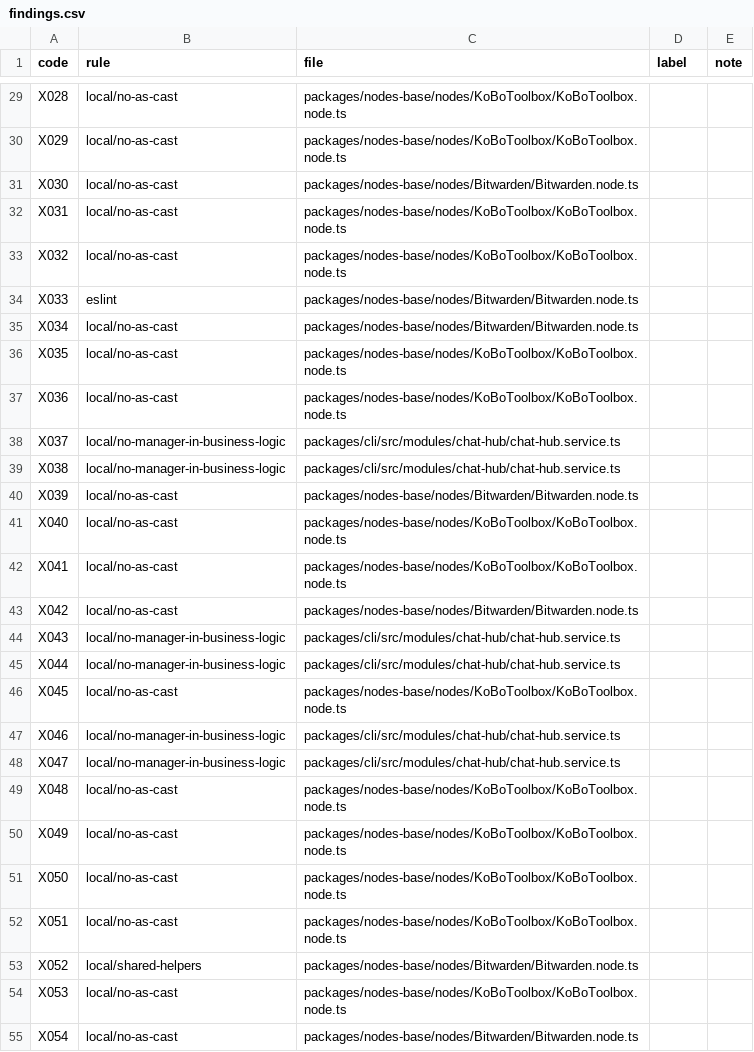
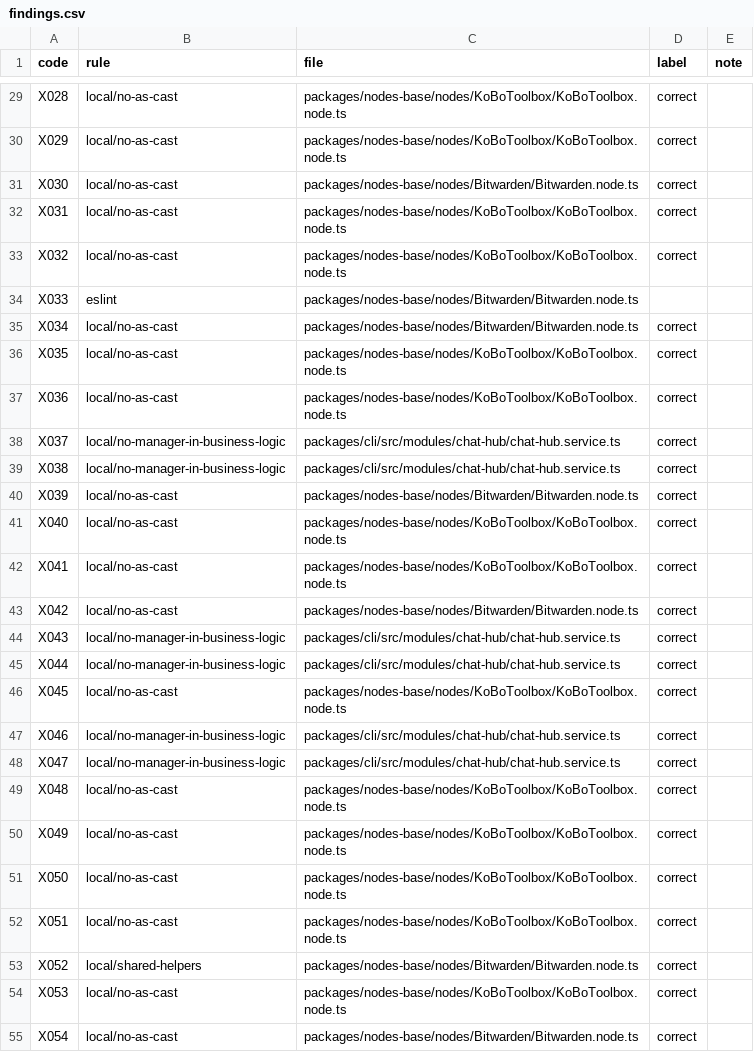
Before and after one commit to clirimajeti/agent-rules-bench, a CSV file: studies/plan-7-labels/findings.csv, drawn as a sheet; only a part is shown, gaps mark what is left out; the diff covers the shown part only; the diff names each change by its address in the sheet, - before the commit and + after, or states it on an @@ line.

```diff
--- a/studies/plan-7-labels/findings.csv
+++ b/studies/plan-7-labels/findings.csv
-D29:D33 (label): (empty)
+D29:D33 (label): correct
-D35:D55 (label): (empty)
+D35:D55 (label): correct
```
Also changed, not shown: 57 edited cells elsewhere in this file, studies/plan-7-labels/diffs-n8n-conventions.csv, 5 other files.
